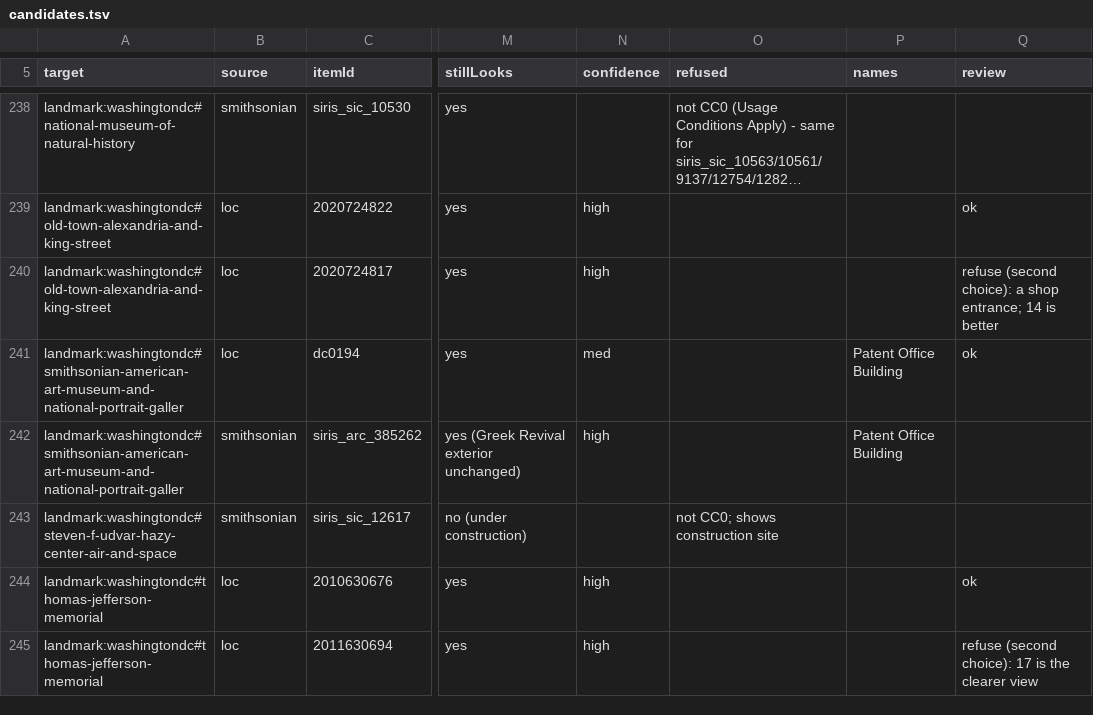
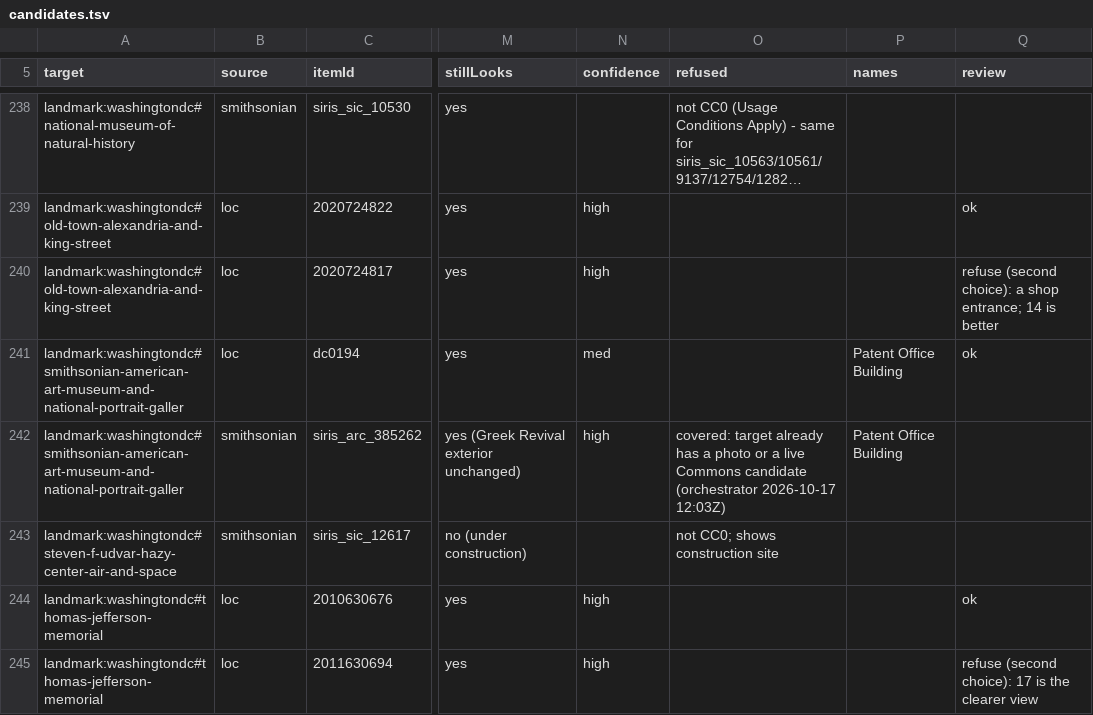
Before and after one commit to alvations/cleo-guide, a TSV file: tools/beta/imagery/sources/candidates.tsv, drawn as a sheet; only a part is shown, gaps mark what is left out; long unchanged cells end in …; the diff covers the shown part only; the diff names each change by its address in the sheet, - before the commit and + after, or states it on an @@ line.

```diff
--- a/tools/beta/imagery/sources/candidates.tsv
+++ b/tools/beta/imagery/sources/candidates.tsv
-O242 (refused): (empty)
+O242 (refused): covered: target already has a photo or a live Commons candidate (orchestrator 2026-10-17 12:03Z)
```
Also changed, not shown: 4 edited cells elsewhere in this file, 2 other files.
